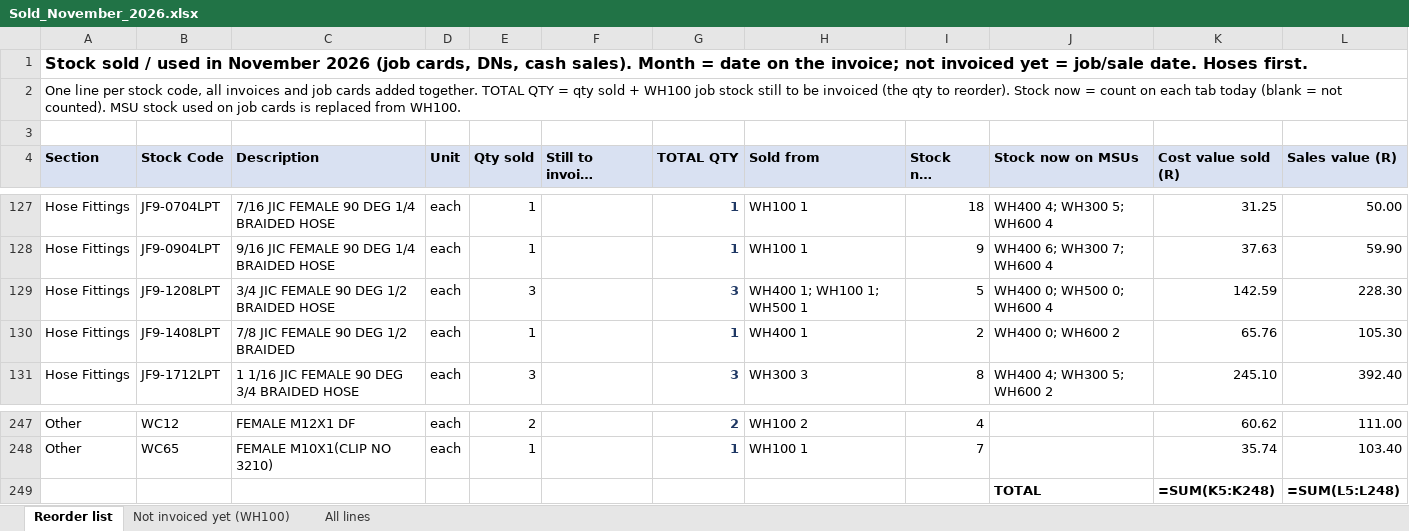
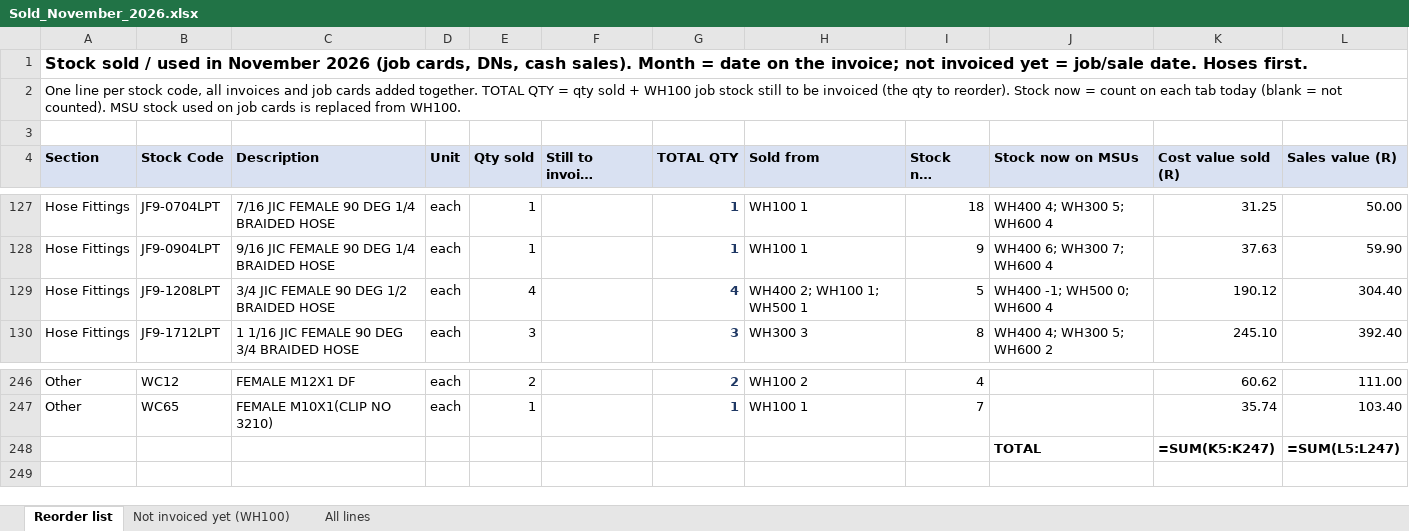
Before and after one commit to MichaelB1300/Pirtek-stock---live, an Excel workbook: Sold_November_2026.xlsx, sheet Reorder list, drawn as a sheet; only a part is shown, gaps mark what is left out; long unchanged cells end in …; values as stored, in another font and other column widths than the file's, no borders; formulas without a stored value are shown as written; removed rows and columns are numbered as before the commit, all else as after; the diff names each change by its address in the sheet, - before the commit and + after, or states it on an @@ line.

```diff
--- a/Sold_November_2026.xlsx (sheet Reorder list)
+++ b/Sold_November_2026.xlsx (sheet Reorder list)
-E129 (Qty sold): 3
+E129 (Qty sold): 4
-G129 (TOTAL QTY): 3
+G129 (TOTAL QTY): 4
-H129 (Sold from): WH400 1; WH100 1; WH500 1
+H129 (Sold from): WH400 2; WH100 1; WH500 1
-J129 (Stock now on MSUs): WH400 0; WH500 0; WH600 4
+J129 (Stock now on MSUs): WH400 -1; WH500 0; WH600 4
-K129 (Cost value sold (R)): 142.59
+K129 (Cost value sold (R)): 190.12
-L129 (Sales value (R)): 228.30
+L129 (Sales value (R)): 304.40
-row 130: Hose Fittings | JF9-1408LPT | 7/8 JIC FEMALE 90 DEG 1/2 BRAIDED | each | 1 |  | 1 | WH400 1 | 2 | WH400 0; WH600 2 | 65.76 | 105.30
-K248 (Cost value sold (R)): =SUM(K5:K248)
+K248 (Cost value sold (R)): =SUM(K5:K247)
-L248 (Sales value (R)): =SUM(L5:L248)
+L248 (Sales value (R)): =SUM(L5:L247)
```
Also changed, not shown: sheet All lines, 2 other files.
